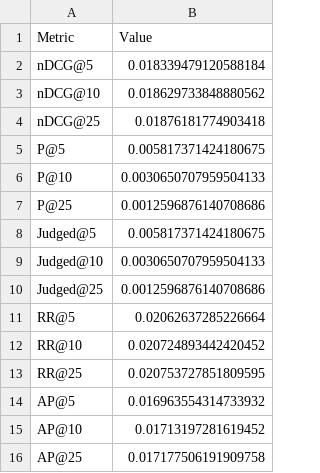
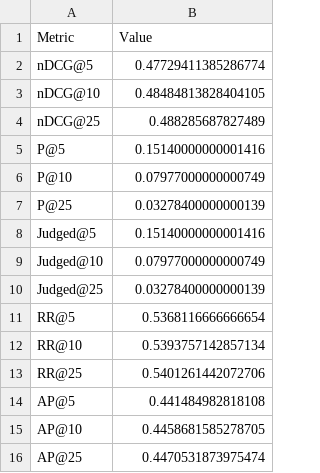
Before and after one commit to past12am/MathIR, a CSV file: Evaluation/Full/colbertmath4_albert-albert-base-v2_AnReu-albert-for-math-ar-base-ft/res.csv, drawn as a sheet.

Commit message:
Fixed evaluation

```diff
--- a/Evaluation/Full/colbertmath4_albert-albert-base-v2_AnReu-albert-for-math-ar-base-ft/res.csv
+++ b/Evaluation/Full/colbertmath4_albert-albert-base-v2_AnReu-albert-for-math-ar-base-ft/res.csv
@@ -1,16 +1,16 @@
 Metric,Value
-nDCG@5,0.018339479120588184
-nDCG@10,0.018629733848880562
-nDCG@25,0.01876181774903418
-P@5,0.005817371424180675
-P@10,0.0030650707959504133
-P@25,0.0012596876140708686
-Judged@5,0.005817371424180675
-Judged@10,0.0030650707959504133
-Judged@25,0.0012596876140708686
-RR@5,0.02062637285226664
-RR@10,0.020724893442420452
-RR@25,0.020753727851809595
-AP@5,0.016963554314733932
-AP@10,0.01713197281619452
-AP@25,0.017177506191909758
+nDCG@5,0.47729411385286774
+nDCG@10,0.48484813828404105
+nDCG@25,0.488285687827489
+P@5,0.15140000000001416
+P@10,0.07977000000000749
+P@25,0.03278400000000139
+Judged@5,0.15140000000001416
+Judged@10,0.07977000000000749
+Judged@25,0.03278400000000139
+RR@5,0.5368116666666654
+RR@10,0.5393757142857134
+RR@25,0.5401261442072706
+AP@5,0.441484982818108
+AP@10,0.4458681585278705
+AP@25,0.4470531873975474
```
Also changed, not shown: Evaluation/ColBERT/colbertmath4/res.csv, Evaluation/ColBERT/colbertv2.0/res.csv, 7 other files.
